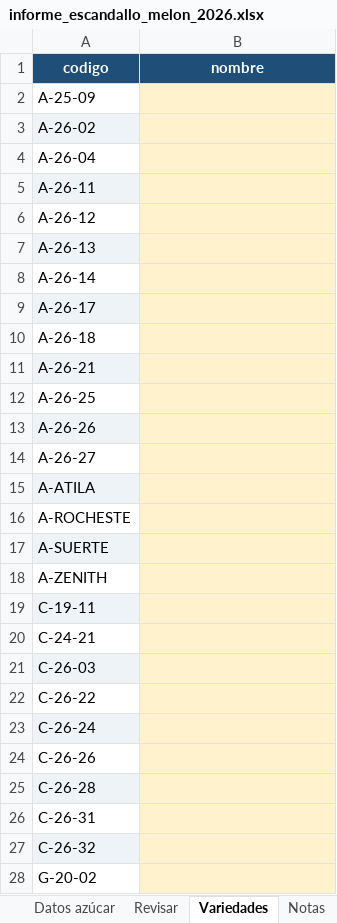
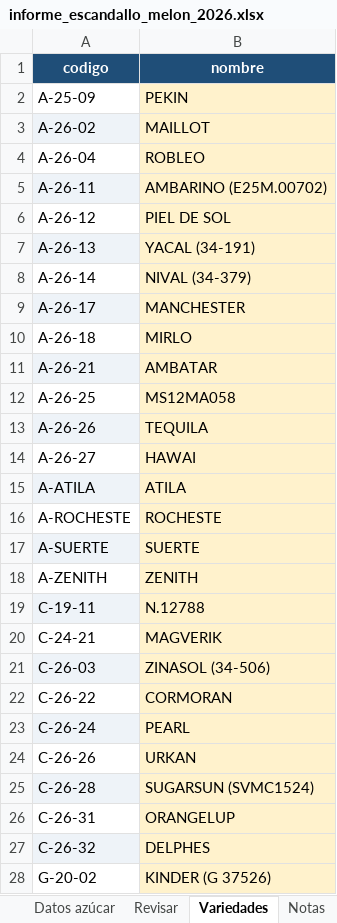
Before and after one commit to ElMonjeFunky/ElMonjeFunky, an Excel workbook: informe_escandallo_melon_2026.xlsx, sheet Variedades, drawn as a sheet; only a part is shown; values as stored, in another font and other column widths than the file's, no borders; the diff covers the shown part only; the diff names each change by its address in the sheet, - before the commit and + after, or states it on an @@ line.

```diff
--- a/informe_escandallo_melon_2026.xlsx (sheet Variedades)
+++ b/informe_escandallo_melon_2026.xlsx (sheet Variedades)
-B2 (nombre): (empty)
+B2 (nombre): PEKIN
-B3 (nombre): (empty)
+B3 (nombre): MAILLOT
-B4 (nombre): (empty)
+B4 (nombre): ROBLEO
-B5 (nombre): (empty)
+B5 (nombre): AMBARINO (E25M.00702)
-B6 (nombre): (empty)
+B6 (nombre): PIEL DE SOL
-B7 (nombre): (empty)
+B7 (nombre): YACAL (34-191)
-B8 (nombre): (empty)
+B8 (nombre): NIVAL (34-379)
-B9 (nombre): (empty)
+B9 (nombre): MANCHESTER
-B10 (nombre): (empty)
+B10 (nombre): MIRLO
-B11 (nombre): (empty)
+B11 (nombre): AMBATAR
-B12 (nombre): (empty)
+B12 (nombre): MS12MA058
-B13 (nombre): (empty)
+B13 (nombre): TEQUILA
-B14 (nombre): (empty)
+B14 (nombre): HAWAI
-B15 (nombre): (empty)
+B15 (nombre): ATILA
-B16 (nombre): (empty)
+B16 (nombre): ROCHESTE
-B17 (nombre): (empty)
+B17 (nombre): SUERTE
-B18 (nombre): (empty)
+B18 (nombre): ZENITH
-B19 (nombre): (empty)
+B19 (nombre): N.12788
-B20 (nombre): (empty)
+B20 (nombre): MAGVERIK
-B21 (nombre): (empty)
+B21 (nombre): ZINASOL (34-506)
-B22 (nombre): (empty)
+B22 (nombre): CORMORAN
-B23 (nombre): (empty)
+B23 (nombre): PEARL
-B24 (nombre): (empty)
+B24 (nombre): URKAN
-B25 (nombre): (empty)
+B25 (nombre): SUGARSUN (SVMC1524)
-B26 (nombre): (empty)
+B26 (nombre): ORANGELUP
-B27 (nombre): (empty)
+B27 (nombre): DELPHES
-B28 (nombre): (empty)
+B28 (nombre): KINDER (G 37526)
```
Also changed, not shown: 56 edited cells elsewhere in this sheet, sheet Datos firmeza, sheet Datos azúcar, sheet Firmeza semanal, sheet Por variedad, sheet Variedad x Finca, sheet Resumen variedades, 1 more sheet, Datos de azucar y firmeza por melon en general.xlsx, 10 other files.
